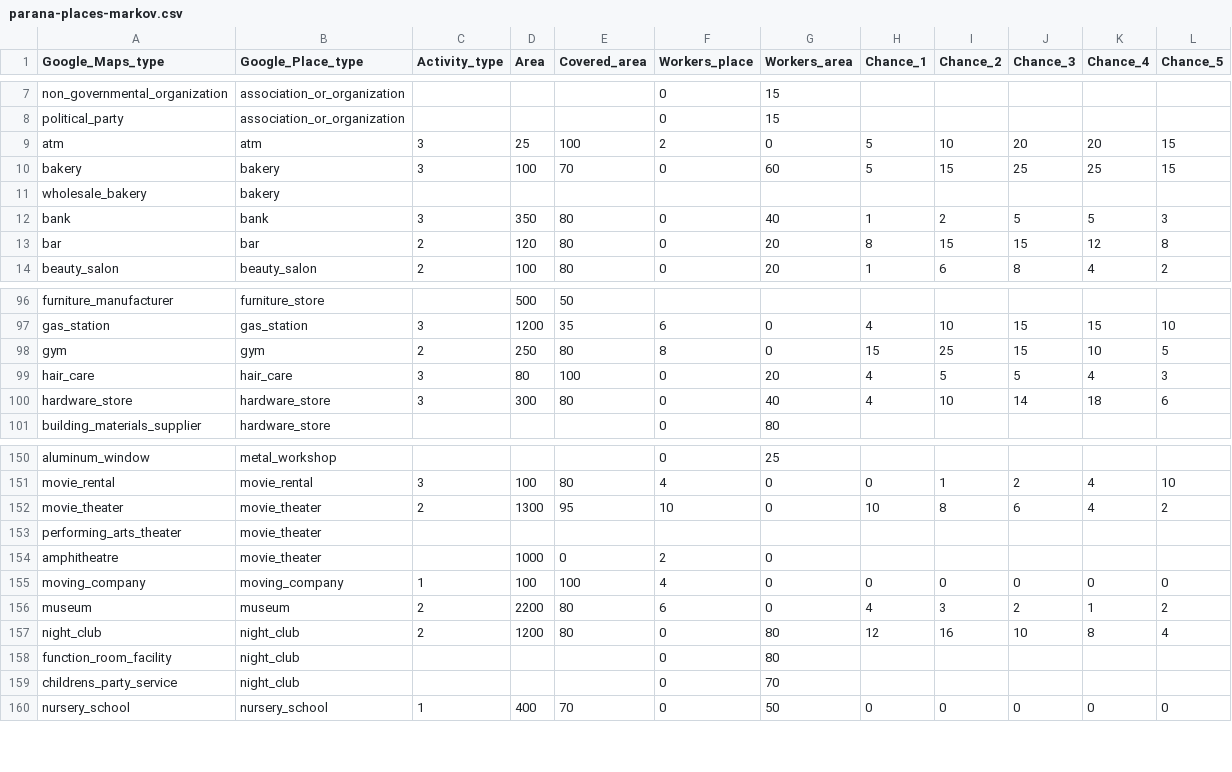
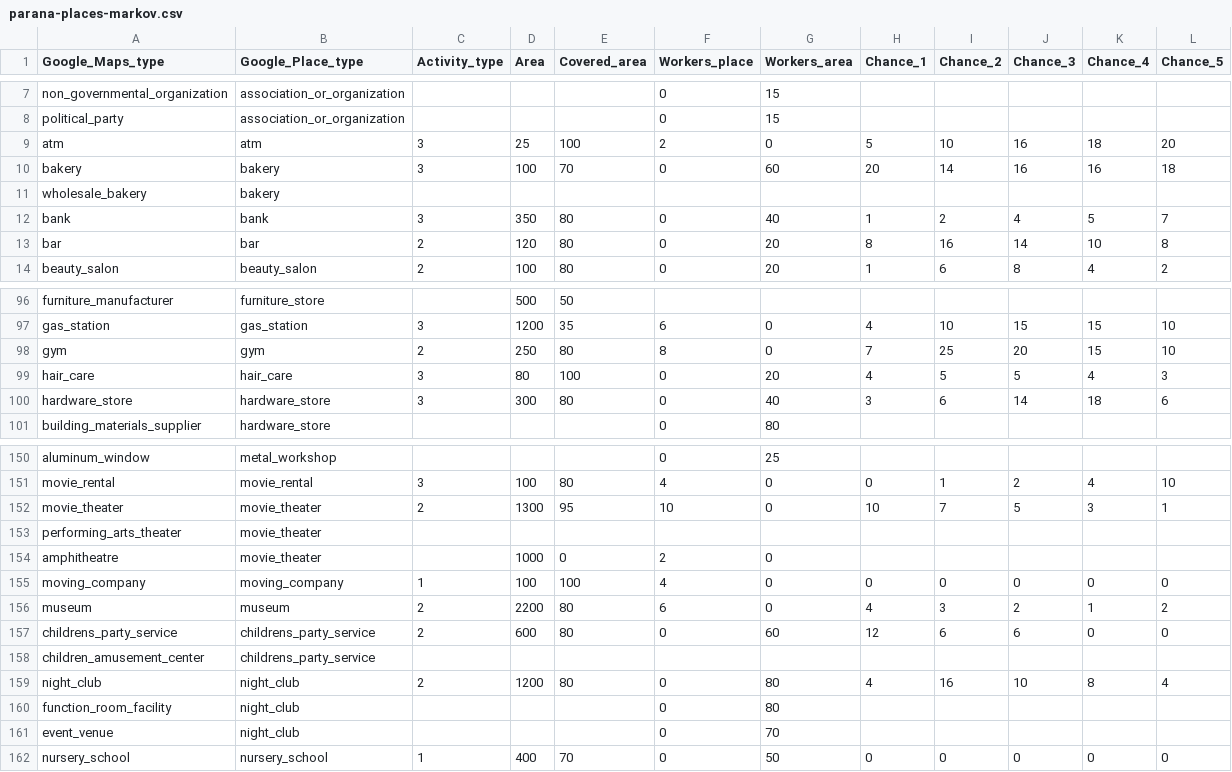
Before and after one commit to Repastero/GeoCOVID-19, a CSV file: data/parana-places-markov.csv, drawn as a sheet; only a part is shown, gaps mark what is left out; the diff covers the shown part only.

Commit message:
Actualizadas chances de salida segun encuestas.

```diff
--- a/data/parana-places-markov.csv
+++ b/data/parana-places-markov.csv
@@ -8,7 +8,7 @@ non_governmental_organization,association_or_organization,,,,0,15,,,,,
 political_party,association_or_organization,,,,0,15,,,,,
-atm,atm,3,25,100,2,0,5,10,20,20,15
-bakery,bakery,3,100,70,0,60,5,15,25,25,15
+atm,atm,3,25,100,2,0,5,10,16,18,20
+bakery,bakery,3,100,70,0,60,20,14,16,16,18
 wholesale_bakery,bakery,,,,,,,,,,
-bank,bank,3,350,80,0,40,1,2,5,5,3
-bar,bar,2,120,80,0,20,8,15,15,12,8
+bank,bank,3,350,80,0,40,1,2,4,5,7
+bar,bar,2,120,80,0,20,8,16,14,10,8
 beauty_salon,beauty_salon,2,100,80,0,20,1,6,8,4,2
@@ -97,5 +97,5 @@ furniture_manufacturer,furniture_store,,500,50,,,,,,,
 gas_station,gas_station,3,1200,35,6,0,4,10,15,15,10
-gym,gym,2,250,80,8,0,15,25,15,10,5
+gym,gym,2,250,80,8,0,7,25,20,15,10
 hair_care,hair_care,3,80,100,0,20,4,5,5,4,3
-hardware_store,hardware_store,3,300,80,0,40,4,10,14,18,6
+hardware_store,hardware_store,3,300,80,0,40,3,6,14,18,6
 building_materials_supplier,hardware_store,,,,0,80,,,,,
@@ -151,3 +151,3 @@ aluminum_window,metal_workshop,,,,0,25,,,,,
 movie_rental,movie_rental,3,100,80,4,0,0,1,2,4,10
-movie_theater,movie_theater,2,1300,95,10,0,10,8,6,4,2
+movie_theater,movie_theater,2,1300,95,10,0,10,7,5,3,1
 performing_arts_theater,movie_theater,,,,,,,,,,
@@ -156,5 +156,7 @@ moving_company,moving_company,1,100,100,4,0,0,0,0,0,0
 museum,museum,2,2200,80,6,0,4,3,2,1,2
-night_club,night_club,2,1200,80,0,80,12,16,10,8,4
+childrens_party_service,childrens_party_service,2,600,80,0,60,12,6,6,0,0
+children_amusement_center,childrens_party_service,,,,,,,,,,
+night_club,night_club,2,1200,80,0,80,4,16,10,8,4
 function_room_facility,night_club,,,,0,80,,,,,
-childrens_party_service,night_club,,,,0,70,,,,,
+event_venue,night_club,,,,0,70,,,,,
 nursery_school,nursery_school,1,400,70,0,50,0,0,0,0,0
```
Also changed, not shown: 17 edited cells elsewhere in this file.
